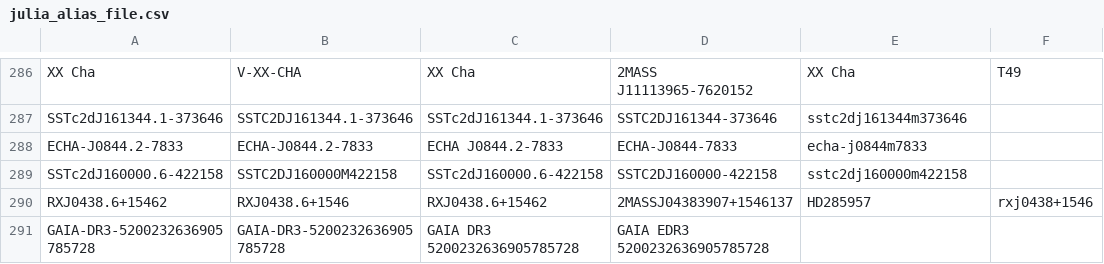
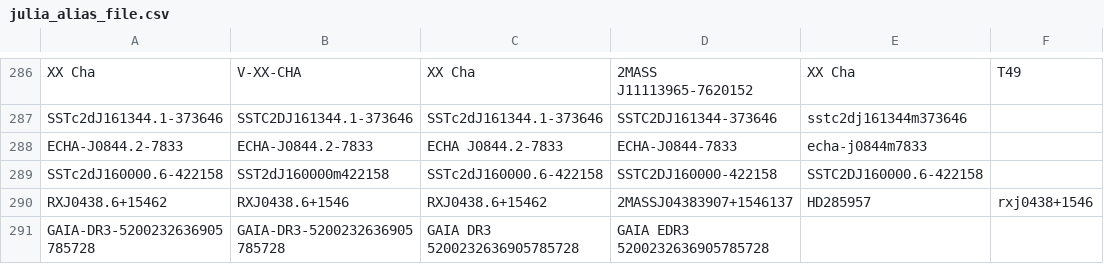
Before and after one commit to spacetelescope/ullyses-utils, a CSV file: utils/data/target_metadata/julia_alias_file.csv, drawn as a sheet; only a part is shown, gaps mark what is left out; the diff names each change by its address in the sheet, - before the commit and + after, or states it on an @@ line.

Commit message:
updated MAST name for SST2dJ160000m422158 in julia alias file

```diff
--- a/utils/data/target_metadata/julia_alias_file.csv
+++ b/utils/data/target_metadata/julia_alias_file.csv
-B289: SSTC2DJ160000M422158
+B289: SST2dJ160000m422158
-E289: sstc2dj160000m422158
+E289: SSTC2DJ160000.6-422158
```
